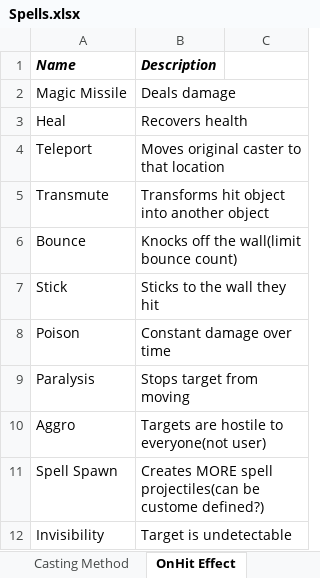
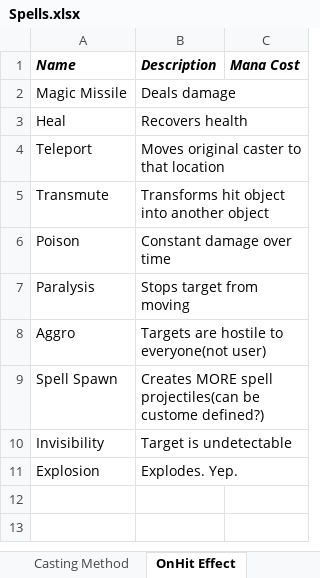
Before and after one commit to grantwang96/SpellCaster-FPS-Thing, an Excel workbook: Design Docs/Spells.xlsx, sheet OnHit Effect, drawn as a sheet; values as stored, in another font and other column widths than the file's, no borders; removed rows and columns are numbered as before the commit, all else as after; the diff names each change by its address in the sheet, - before the commit and + after, or states it on an @@ line.

Commit message:
Status effects
Added poison, paralysis, transmutation status effects. Edited damageable components to account for this change

```diff
--- a/Design Docs/Spells.xlsx (sheet OnHit Effect)
+++ b/Design Docs/Spells.xlsx (sheet OnHit Effect)
-C1: (empty)
+C1: Mana Cost
-row 6: Bounce | Knocks off the wall(limit bounce count)
-row 7: Stick | Sticks to the wall they hit
+row 11: Explosion | Explodes. Yep.
```
Also changed, not shown: other sheet tabs, 56 other files.
